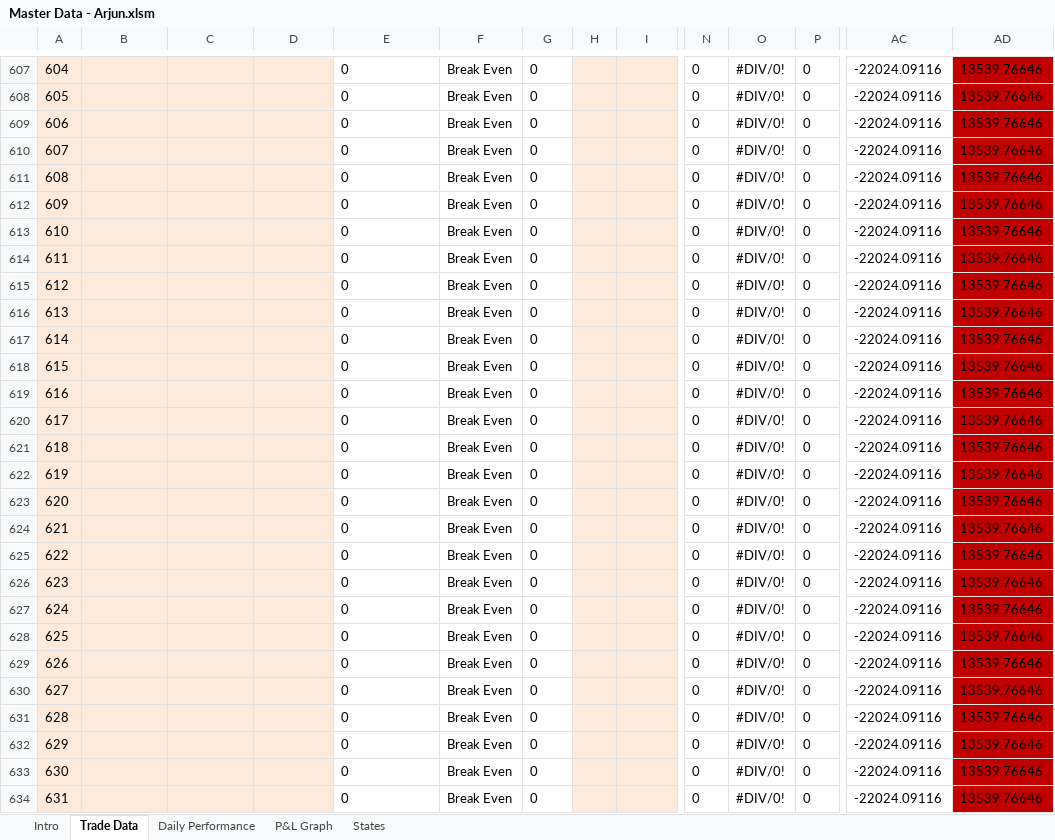
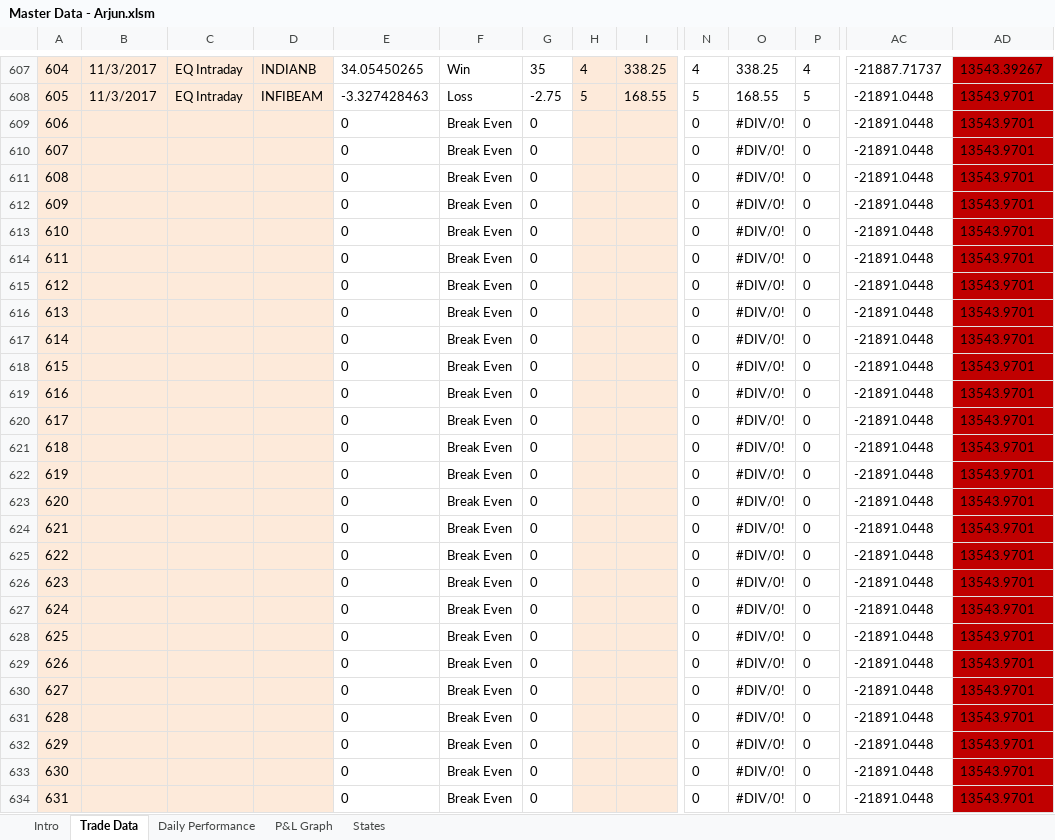
Before and after one commit to arjunmurali1993/Trade-Master-Data, an Excel workbook: Arjun Data/Master Data - Arjun.xlsm, sheet Trade Data, drawn as a sheet; only a part is shown, gaps mark what is left out; values as stored, in another font and other column widths than the file's, no borders; conditional formats not drawn; the diff covers the shown part only; the diff names each change by its address in the sheet, - before the commit and + after, or states it on an @@ line.

```diff
--- a/Arjun Data/Master Data - Arjun.xlsm (sheet Trade Data)
+++ b/Arjun Data/Master Data - Arjun.xlsm (sheet Trade Data)
-B607:B608: (empty)
+B607:B608: 11/3/2017
-C607:C608: (empty)
+C607:C608: EQ Intraday
-D607: (empty)
+D607: INDIANB
-E607: 0
+E607: 34.05450265
-F607: Break Even
+F607: Win
-G607: 0
+G607: 35
-H607: (empty)
+H607: 4
-I607: (empty)
+I607: 338.25
-N607: 0
+N607: 4
-O607: #DIV/0!
+O607: 338.25
-P607: 0
+P607: 4
-AC607: -22024.09116
+AC607: -21887.71737
-AD607: 13539.76646
+AD607: 13543.39267
-D608: (empty)
+D608: INFIBEAM
-E608: 0
+E608: -3.327428463
-F608: Break Even
+F608: Loss
-G608: 0
+G608: -2.75
-H608: (empty)
+H608: 5
-I608: (empty)
+I608: 168.55
-N608: 0
+N608: 5
-O608: #DIV/0!
+O608: 168.55
-P608: 0
+P608: 5
-AC608:AC634: -22024.09116
+AC608:AC634: -21891.0448
-AD608:AD634: 13539.76646
+AD608:AD634: 13543.9701
```
Also changed, not shown: 1022 edited cells elsewhere in this sheet, sheet Daily Performance, charts or pictures, Arjun Data/Profitability Calculator Arjun.xlsx.
